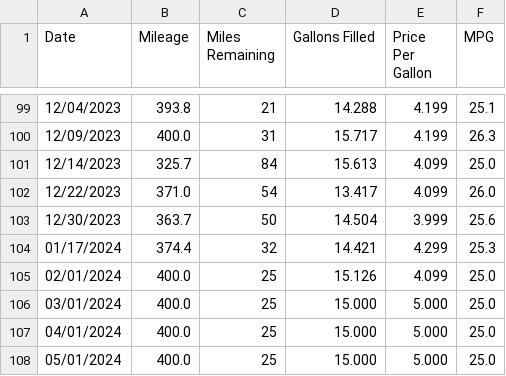
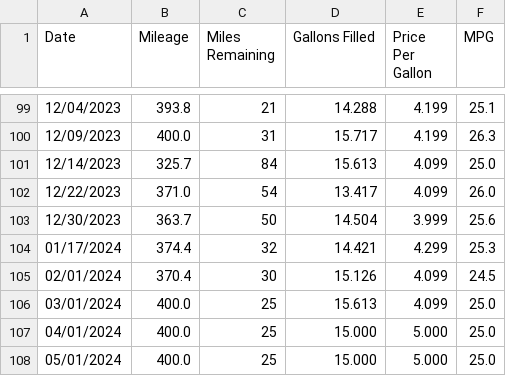
Before and after one commit to SIZMW/car-mileage-visualization, a TSV file: data.tsv, drawn as a sheet; only a part is shown, gaps mark what is left out.

Commit message:
Added data for 02/01/2024.

```diff
--- a/data.tsv
+++ b/data.tsv
@@ -104,4 +104,4 @@ Date	Mileage	Miles Remaining	Gallons Filled	Price Per Gallon	MPG
 01/17/2024	374.4	32	14.421	4.299	25.3
-02/01/2024	400.0	25	15.126	4.099	25.0
-03/01/2024	400.0	25	15.000	5.000	25.0
+02/01/2024	370.4	30	15.126	4.099	24.5
+03/01/2024	400.0	25	15.613	4.099	25.0
 04/01/2024	400.0	25	15.000	5.000	25.0
```
